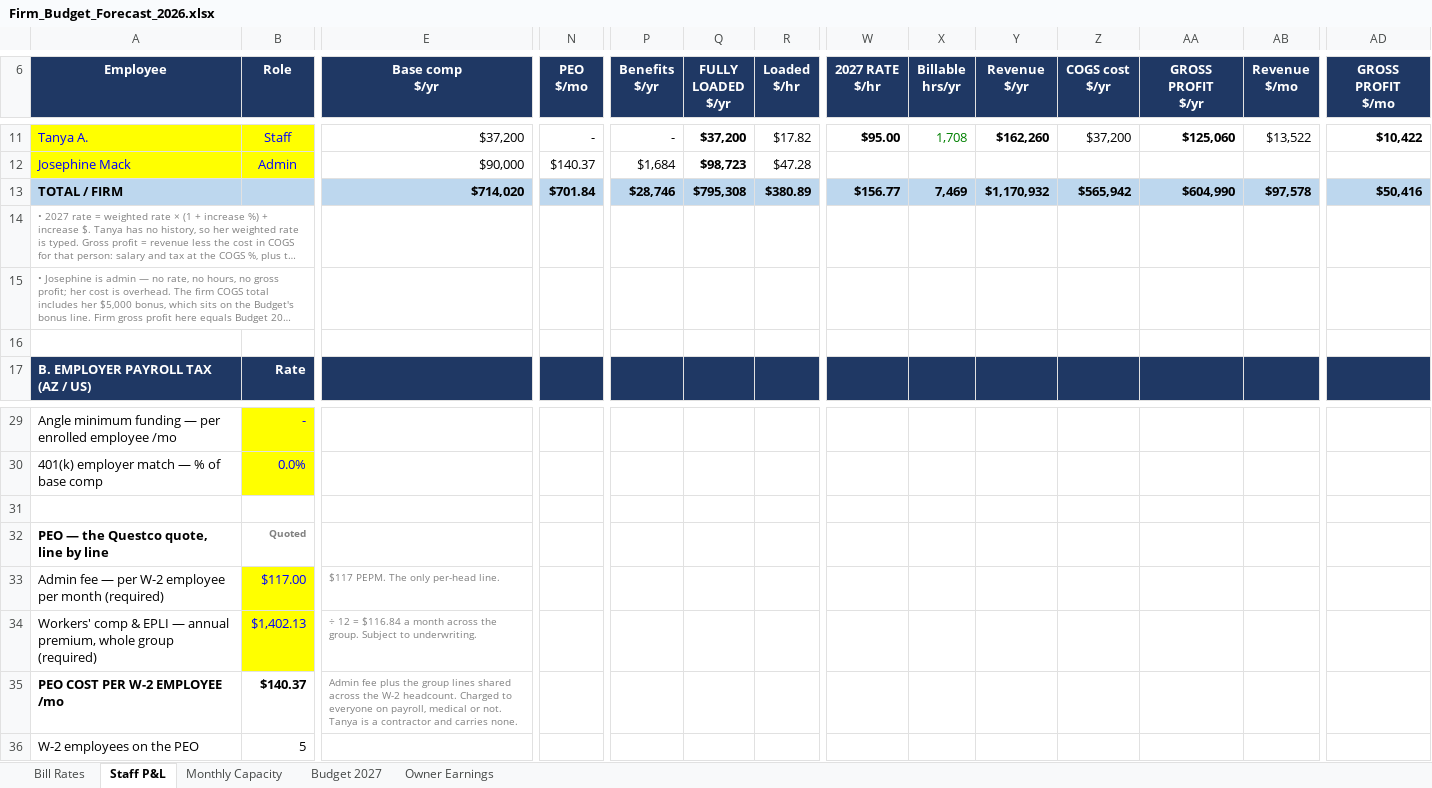
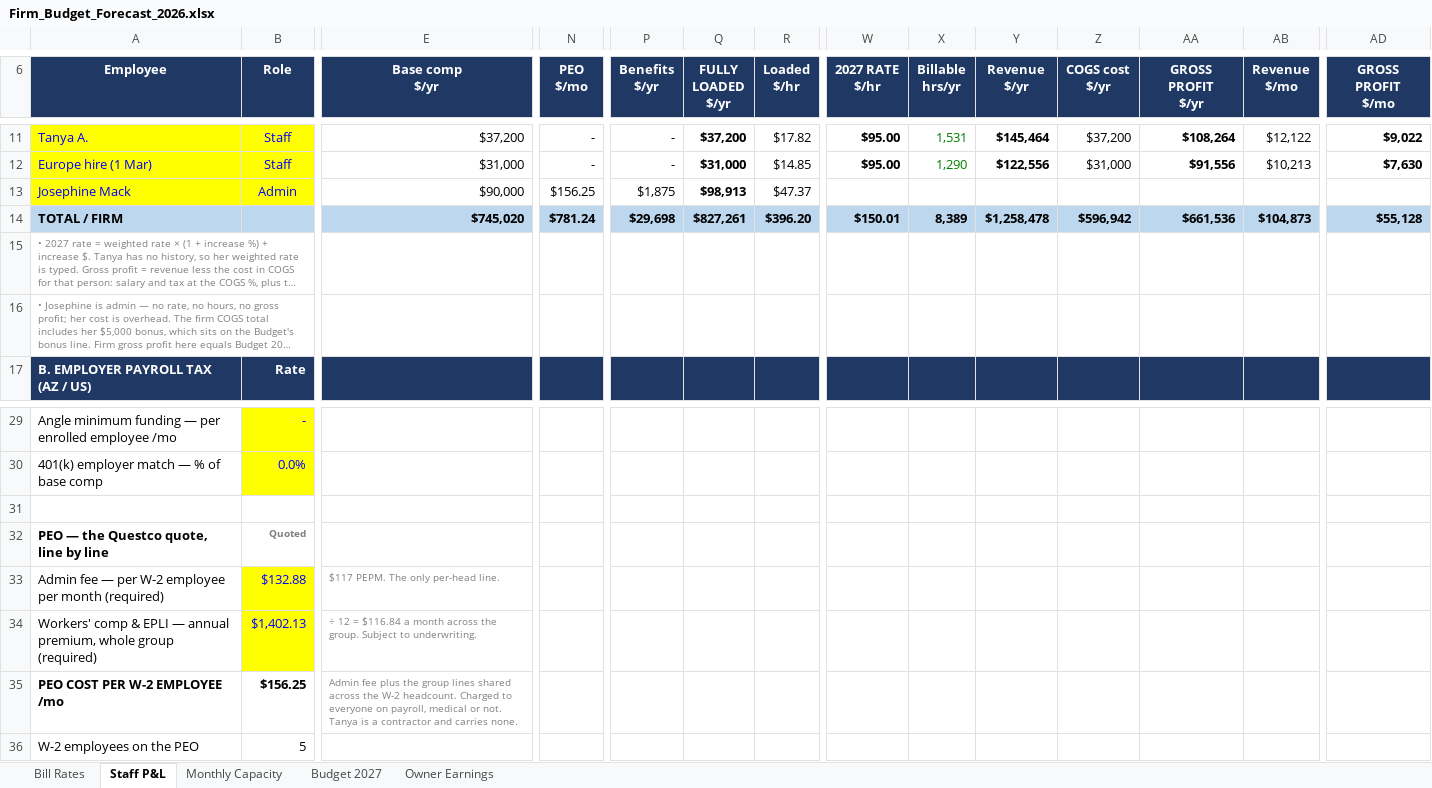
Before and after one commit to Onyxcfo/Firm-Budget-Forecast, an Excel workbook: Firm_Budget_Forecast_2026.xlsx, sheet Staff P&L, drawn as a sheet; only a part is shown, gaps mark what is left out; long unchanged cells end in …; values as stored, in another font and other column widths than the file's, no borders; removed rows and columns are numbered as before the commit, all else as after; rows hold the shown columns only; the diff covers the shown part only; the diff names each change by its address in the sheet, - before the commit and + after, or states it on an @@ line.

```diff
--- a/Firm_Budget_Forecast_2026.xlsx (sheet Staff P&L)
+++ b/Firm_Budget_Forecast_2026.xlsx (sheet Staff P&L)
-X11 (Billable hrs/yr): 1,708
+X11 (Billable hrs/yr): 1,531
-Y11 (Revenue $/yr): $162,260
+Y11 (Revenue $/yr): $145,464
-AA11 (GROSS PROFIT $/yr): $125,060
+AA11 (GROSS PROFIT $/yr): $108,264
-AB11 (Revenue $/mo): $13,522
+AB11 (Revenue $/mo): $12,122
-AD11 (GROSS PROFIT $/mo): $10,422
+AD11 (GROSS PROFIT $/mo): $9,022
+row 12: Europe hire (1 Mar) | Staff | $31,000 | - | - | $31,000 | $14.85 | $95.00 | 1,290 | $122,556 | $31,000 | $91,556 | $10,213 | $7,630
-N13 (PEO $/mo): $140.37
+N13 (PEO $/mo): $156.25
-P13 (Benefits $/yr): $1,684
+P13 (Benefits $/yr): $1,875
-Q13 (FULLY LOADED $/yr): $98,723
+Q13 (FULLY LOADED $/yr): $98,913
-R13 (Loaded $/hr): $47.28
+R13 (Loaded $/hr): $47.37
-E14 (Base comp $/yr): $714,020
+E14 (Base comp $/yr): $745,020
-N14 (PEO $/mo): $701.84
+N14 (PEO $/mo): $781.24
-P14 (Benefits $/yr): $28,746
+P14 (Benefits $/yr): $29,698
-Q14 (FULLY LOADED $/yr): $795,308
+Q14 (FULLY LOADED $/yr): $827,261
-R14 (Loaded $/hr): $380.89
+R14 (Loaded $/hr): $396.20
-W14 (2027 RATE $/hr): $156.77
+W14 (2027 RATE $/hr): $150.01
-X14 (Billable hrs/yr): 7,469
+X14 (Billable hrs/yr): 8,389
-Y14 (Revenue $/yr): $1,170,932
+Y14 (Revenue $/yr): $1,258,478
-Z14 (COGS cost $/yr): $565,942
+Z14 (COGS cost $/yr): $596,942
-AA14 (GROSS PROFIT $/yr): $604,990
+AA14 (GROSS PROFIT $/yr): $661,536
-AB14 (Revenue $/mo): $97,578
+AB14 (Revenue $/mo): $104,873
-AD14 (GROSS PROFIT $/mo): $50,416
+AD14 (GROSS PROFIT $/mo): $55,128
-row 16: (empty)
-B33 (Role): $117.00
+B33 (Role): $132.88
-B35 (Role): $140.37
+B35 (Role): $156.25
```
Also changed, not shown: 37 edited cells elsewhere in this sheet, sheet Monthly Capacity, sheet Budget 2027, sheet Owner Earnings, formulas that keep their value.
